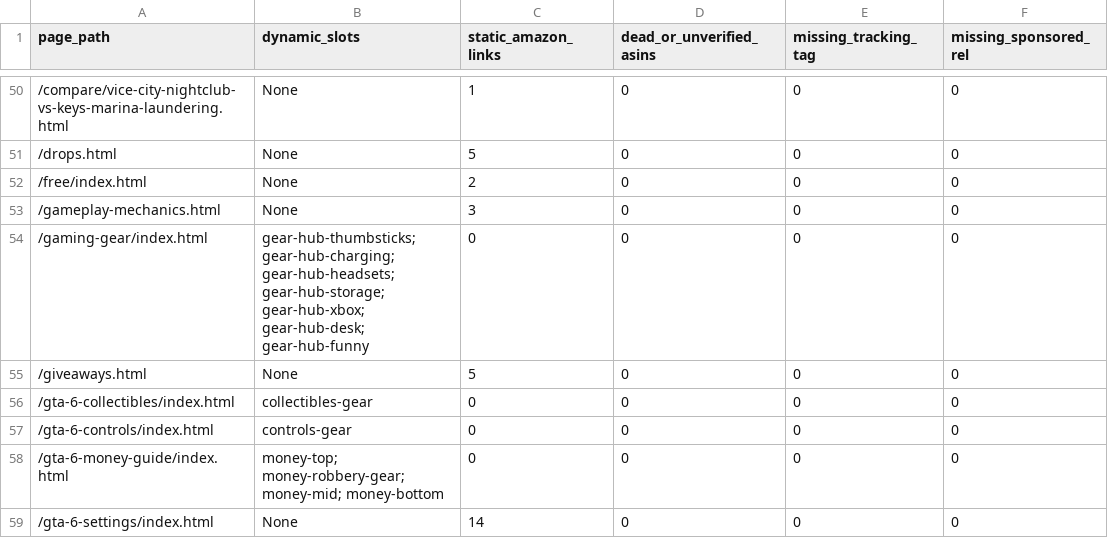
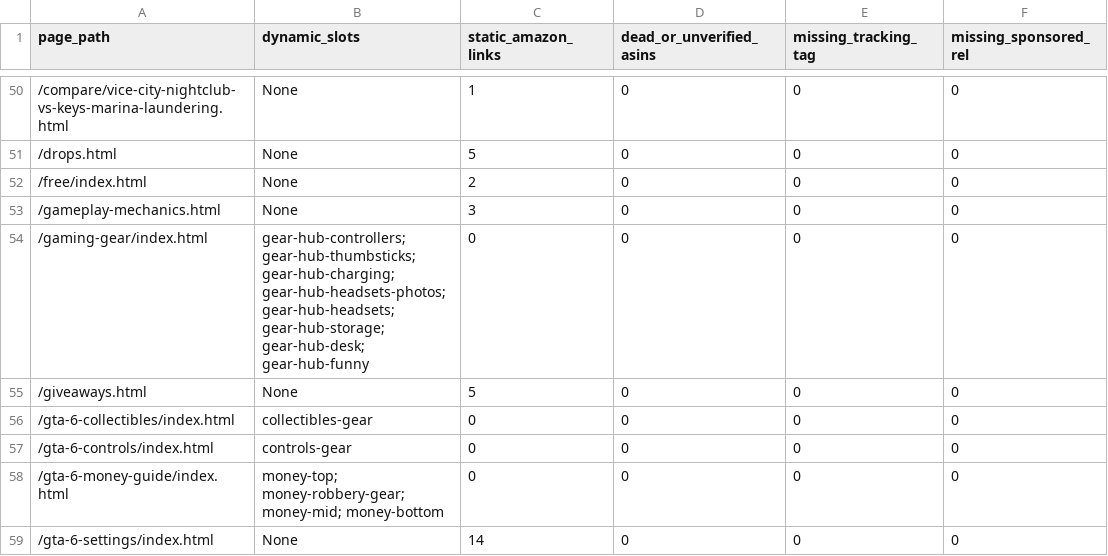
Before and after one commit to mixedgoods/gta6-heist-guide, a CSV file: seo_reports/phase33/amazon-card-placement-audit.csv, drawn as a sheet; only a part is shown, gaps mark what is left out; the diff names each change by its address in the sheet, - before the commit and + after, or states it on an @@ line.

```diff
--- a/seo_reports/phase33/amazon-card-placement-audit.csv
+++ b/seo_reports/phase33/amazon-card-placement-audit.csv
-B54 (dynamic_slots): gear-hub-thumbsticks; gear-hub-charging; gear-hub-headsets; gear-hub-storage; gear-hub-xbox; gear-hub-desk; gear-hub-funny
+B54 (dynamic_slots): gear-hub-controllers; gear-hub-thumbsticks; gear-hub-charging; gear-hub-headsets-photos; gear-hub-headsets; gear-hub-storage; gear-hub-desk; gear-hub-funny
```
Also changed, not shown: seo_reports/phase33/amazon-product-link-validation.csv, 20 other files.
